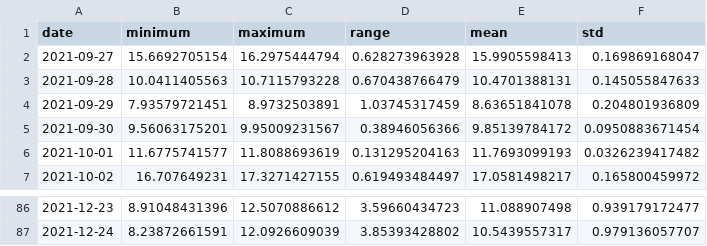
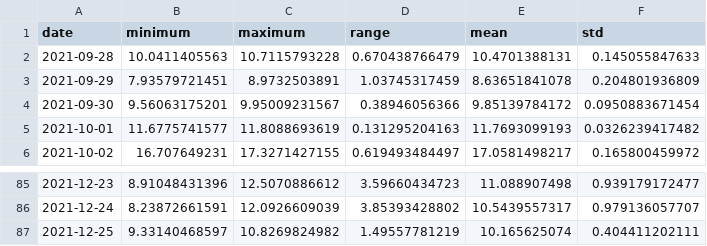
Before and after one commit to 18848/uni, a CSV file: ISI/TP2/SPOON/api/temperatures/povoa-de-lanhoso.csv, drawn as a sheet; only a part is shown, gaps mark what is left out; removed rows and columns are numbered as before the commit, all else as after; the diff names each change by its address in the sheet, - before the commit and + after, or states it on an @@ line.

```diff
--- a/ISI/TP2/SPOON/api/temperatures/povoa-de-lanhoso.csv
+++ b/ISI/TP2/SPOON/api/temperatures/povoa-de-lanhoso.csv
-row 2: 2021-09-27 | 15.6692705154 | 16.2975444794 | 0.628273963928 | 15.9905598413 | 0.169869168047
+row 87: 2021-12-25 | 9.33140468597 | 10.8269824982 | 1.49557781219 | 10.165625074 | 0.404411202111
```
Also changed, not shown: ISI/TP2/SPOON/Temp-Max/files/temp-max.csv, ISI/TP2/SPOON/Temp-min/files/temp-min.csv, 36 other files.
